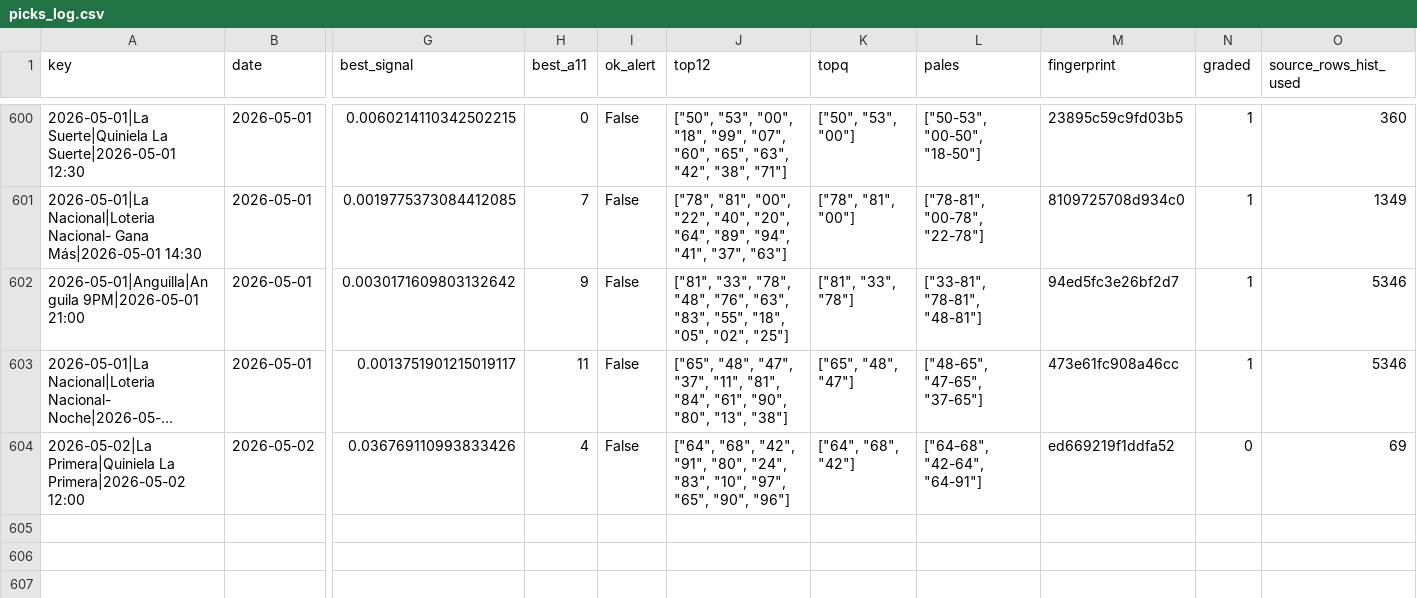
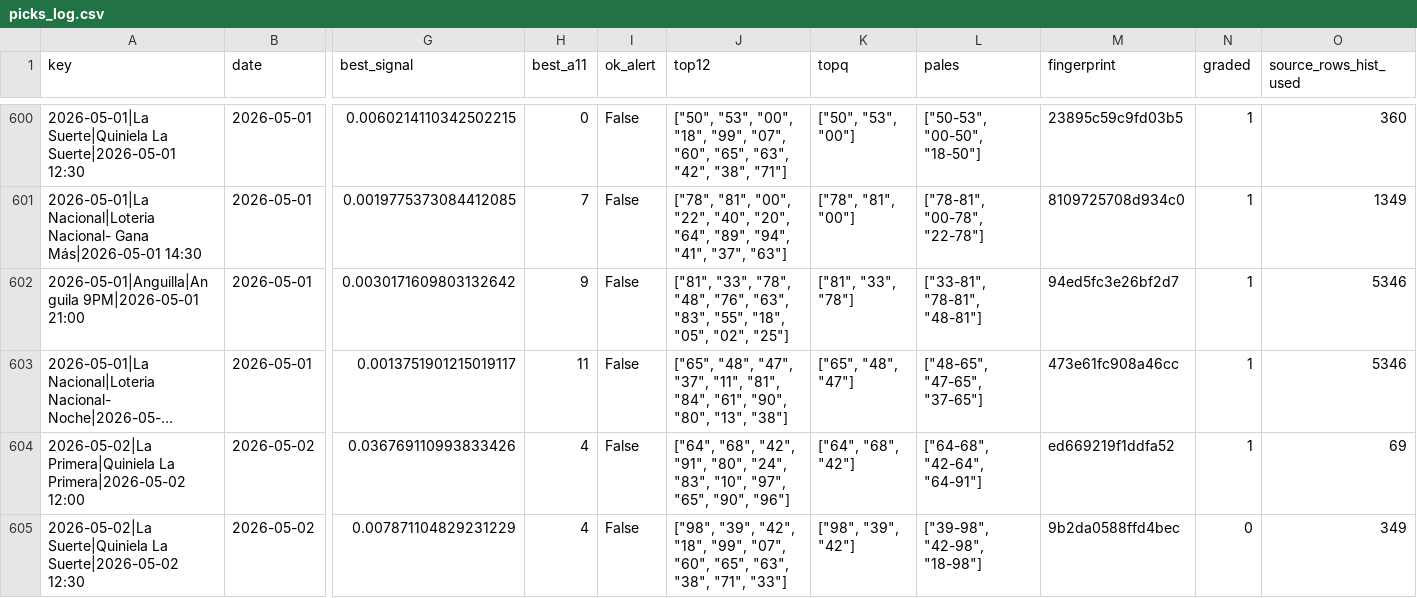
Before and after one commit to carbosota1/COMPARE, a CSV file: data/picks_log.csv, drawn as a sheet; only a part is shown, gaps mark what is left out; long unchanged cells end in …; rows hold the shown columns only; the diff names each change by its address in the sheet, - before the commit and + after, or states it on an @@ line.

```diff
--- a/data/picks_log.csv
+++ b/data/picks_log.csv
-N604 (graded): 0
+N604 (graded): 1
+row 605: 2026-05-02|La Suerte|Quiniela La Suerte|2026-05-02 12:30 | 2026-05-02 | 0.007871104829231229 | 4 | False | ["98", "39", "42", "18", "99", "07", "60", "65", "63", "38", "71", "33"] | ["98", "39", "42"] | ["39-98", "42-98", "18-98"] | 9b2da0588ffd4bec | 0 | 349
```
Also changed, not shown: outputs/performance.csv, 3 other files.
